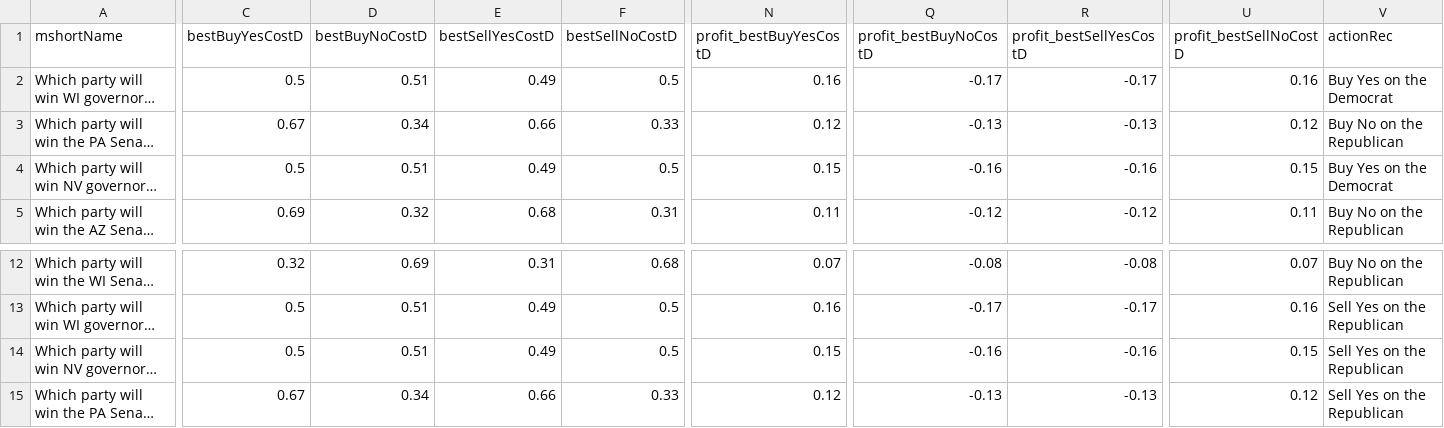
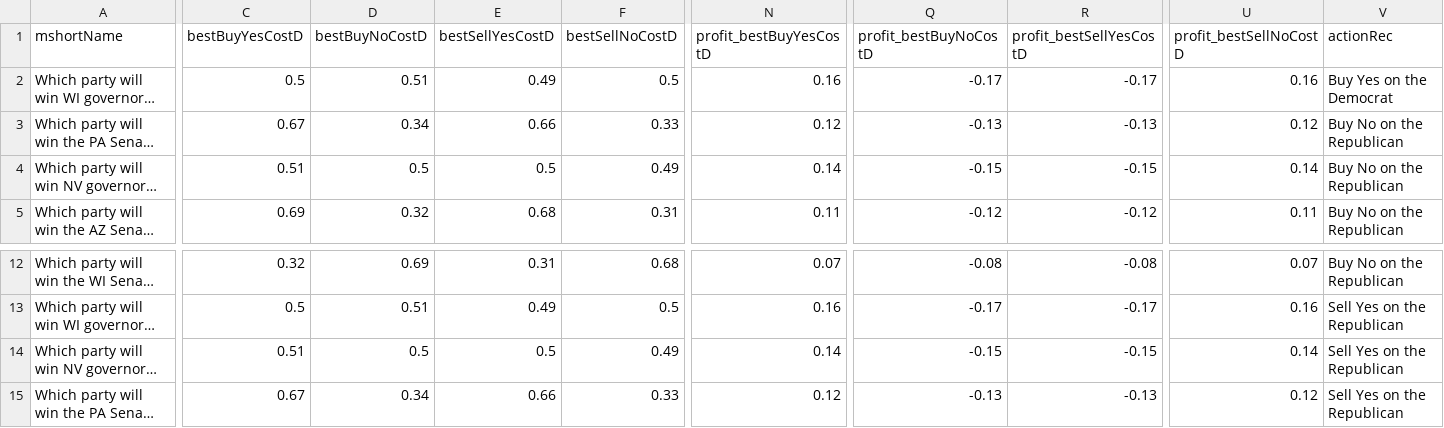
Before and after one commit to dcadata/fivethirtyeight-vs-predictit, a CSV file: data/opportunities.csv, drawn as a sheet; only a part is shown, gaps mark what is left out; long unchanged cells end in …; the diff names each change by its address in the sheet, - before the commit and + after, or states it on an @@ line.

```diff
--- a/data/opportunities.csv
+++ b/data/opportunities.csv
-C4 (bestBuyYesCostD): 0.5
+C4 (bestBuyYesCostD): 0.51
-D4 (bestBuyNoCostD): 0.51
+D4 (bestBuyNoCostD): 0.5
-E4 (bestSellYesCostD): 0.49
+E4 (bestSellYesCostD): 0.5
-F4 (bestSellNoCostD): 0.5
+F4 (bestSellNoCostD): 0.49
-N4 (profit_bestBuyYesCostD): 0.15
+N4 (profit_bestBuyYesCostD): 0.14
-Q4 (profit_bestBuyNoCostD): -0.16
+Q4 (profit_bestBuyNoCostD): -0.15
-R4 (profit_bestSellYesCostD): -0.16
+R4 (profit_bestSellYesCostD): -0.15
-U4 (profit_bestSellNoCostD): 0.15
+U4 (profit_bestSellNoCostD): 0.14
-V4 (actionRec): Buy Yes on the Democrat
+V4 (actionRec): Buy No on the Republican
-C14 (bestBuyYesCostD): 0.5
+C14 (bestBuyYesCostD): 0.51
-D14 (bestBuyNoCostD): 0.51
+D14 (bestBuyNoCostD): 0.5
-E14 (bestSellYesCostD): 0.49
+E14 (bestSellYesCostD): 0.5
-F14 (bestSellNoCostD): 0.5
+F14 (bestSellNoCostD): 0.49
-N14 (profit_bestBuyYesCostD): 0.15
+N14 (profit_bestBuyYesCostD): 0.14
-Q14 (profit_bestBuyNoCostD): -0.16
+Q14 (profit_bestBuyNoCostD): -0.15
-R14 (profit_bestSellYesCostD): -0.16
+R14 (profit_bestSellYesCostD): -0.15
-U14 (profit_bestSellNoCostD): 0.15
+U14 (profit_bestSellNoCostD): 0.14
```
Also changed, not shown: 1 other file.
